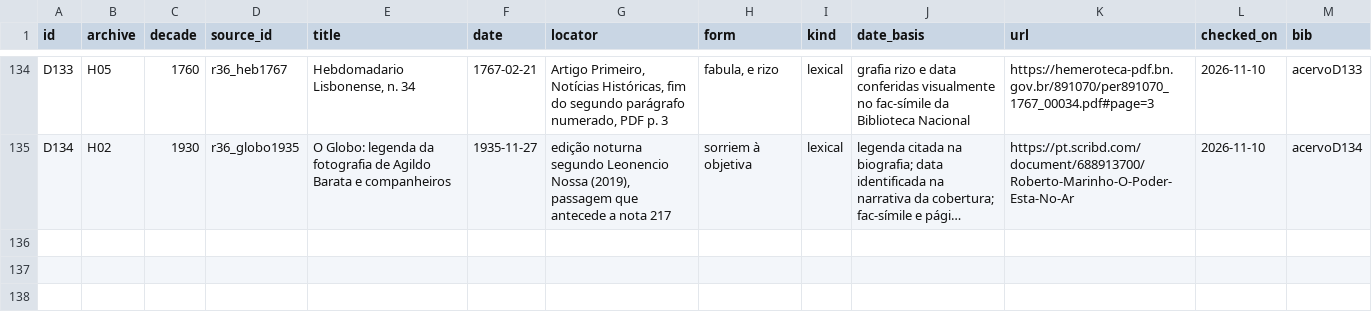
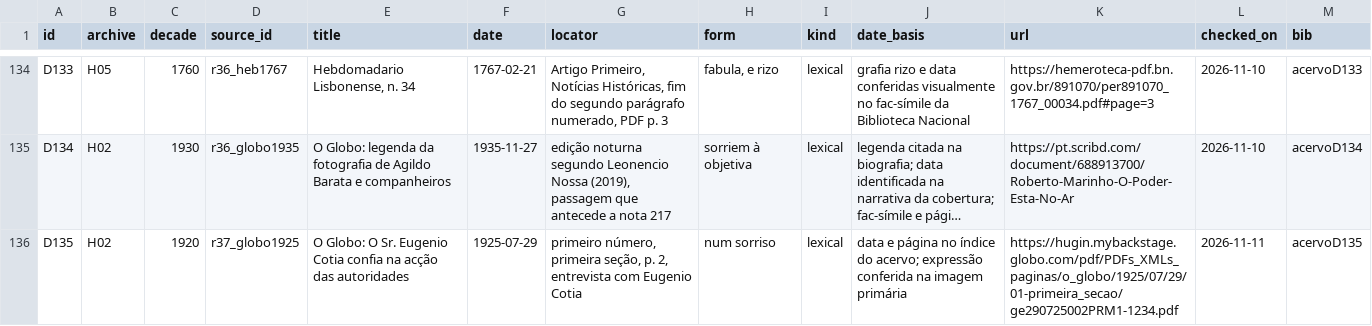
Before and after one commit to murilloed/historia-riso-escrito-portugues, a CSV file: data/archive_decade_references.csv, drawn as a sheet; only a part is shown, gaps mark what is left out; long unchanged cells end in …; the diff names each change by its address in the sheet, - before the commit and + after, or states it on an @@ line.

Commit message:
Confere O Globo de 1925 e documenta leitura dos dois itens Gazeta

```diff
--- a/data/archive_decade_references.csv
+++ b/data/archive_decade_references.csv
+row 136: D135 | H02 | 1920 | r37_globo1925 | O Globo: O Sr. Eugenio Cotia confia na acção das autoridades | 1925-07-29 | primeiro número, primeira seção, p. 2, entrevista com Eugenio Cotia | num sorriso | lexical | data e página no índice do acervo; expressão conferida na imagem primária | https://hugin.mybackstage.globo.com/pdf/PDFs_XMLs_paginas/o_globo/1925/07/29/01-primeira_secao/ge290725002PRM1-1234.pdf | 2026-11-11 | acervoD135
```
Also changed, not shown: data/archive_decade_matrix.csv, data/base_registry.csv, 21 other files.
